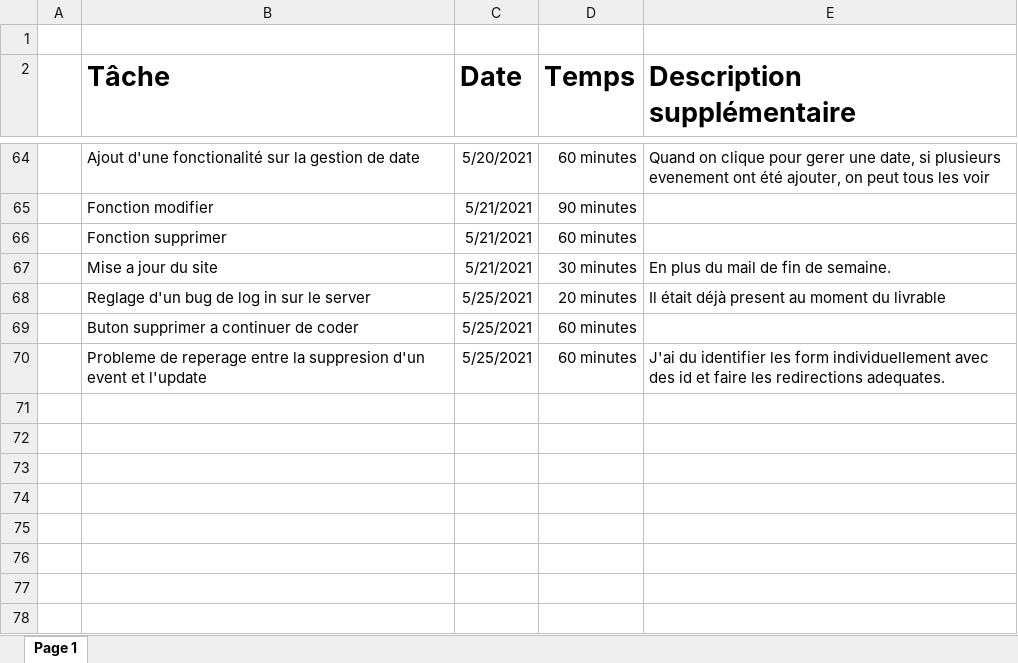
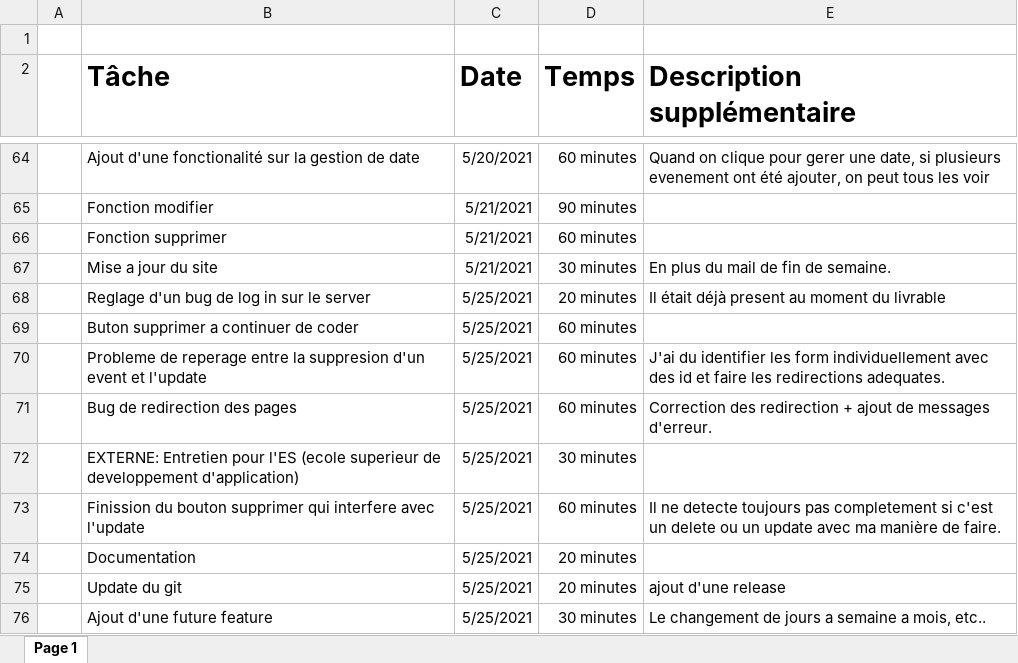
Before and after one commit to keanutrosset/CalendarEnMieux, an Excel workbook: Documentation/Journal de bord TPI.xlsx, sheet Page 1, drawn as a sheet; only a part is shown, gaps mark what is left out; values as stored, in another font and other column widths than the file's, no borders; table styles not drawn; the diff names each change by its address in the sheet, - before the commit and + after, or states it on an @@ line.

Commit message:
Documentation

```diff
--- a/Documentation/Journal de bord TPI.xlsx (sheet Page 1)
+++ b/Documentation/Journal de bord TPI.xlsx (sheet Page 1)
+row 71:  | Bug de redirection des pages | 5/25/2021 | 60 minutes | Correction des redirection + ajout de messages d'erreur.
+row 72:  | EXTERNE: Entretien pour l'ES (ecole superieur de developpement d'application) | 5/25/2021 | 30 minutes
+row 73:  | Finission du bouton supprimer qui interfere avec l'update | 5/25/2021 | 60 minutes | Il ne detecte toujours pas completement si c'est un delete ou un update avec ma manière de faire.
+row 74:  | Documentation | 5/25/2021 | 20 minutes
+row 75:  | Update du git | 5/25/2021 | 20 minutes | ajout d'une release
+row 76:  | Ajout d'une future feature | 5/25/2021 | 30 minutes | Le changement de jours a semaine a mois, etc..
```
Also changed, not shown: 2 other files.
